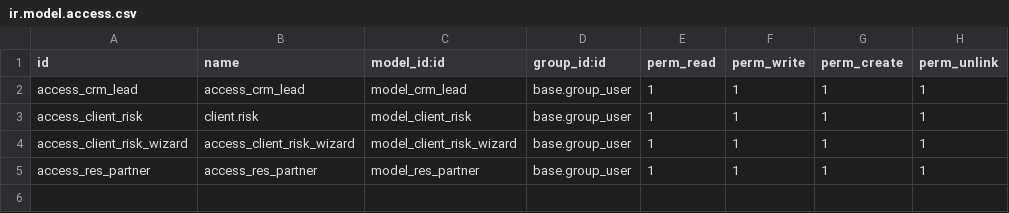
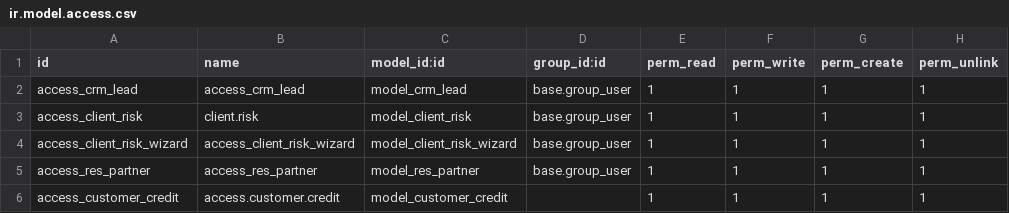
Before and after one commit to DmytroStepaniukGH/learn, a CSV file: crm_learn/security/ir.model.access.csv, drawn as a sheet.

```diff
--- a/crm_learn/security/ir.model.access.csv
+++ b/crm_learn/security/ir.model.access.csv
@@ -5 +5,2 @@ access_client_risk_wizard,access_client_risk_wizard,model_client_risk_wizard,bas
 access_res_partner,access_res_partner,model_res_partner,base.group_user,1,1,1,1
+access_customer_credit,access.customer.credit,model_customer_credit,,1,1,1,1
```
Also changed, not shown: 19 other files.
